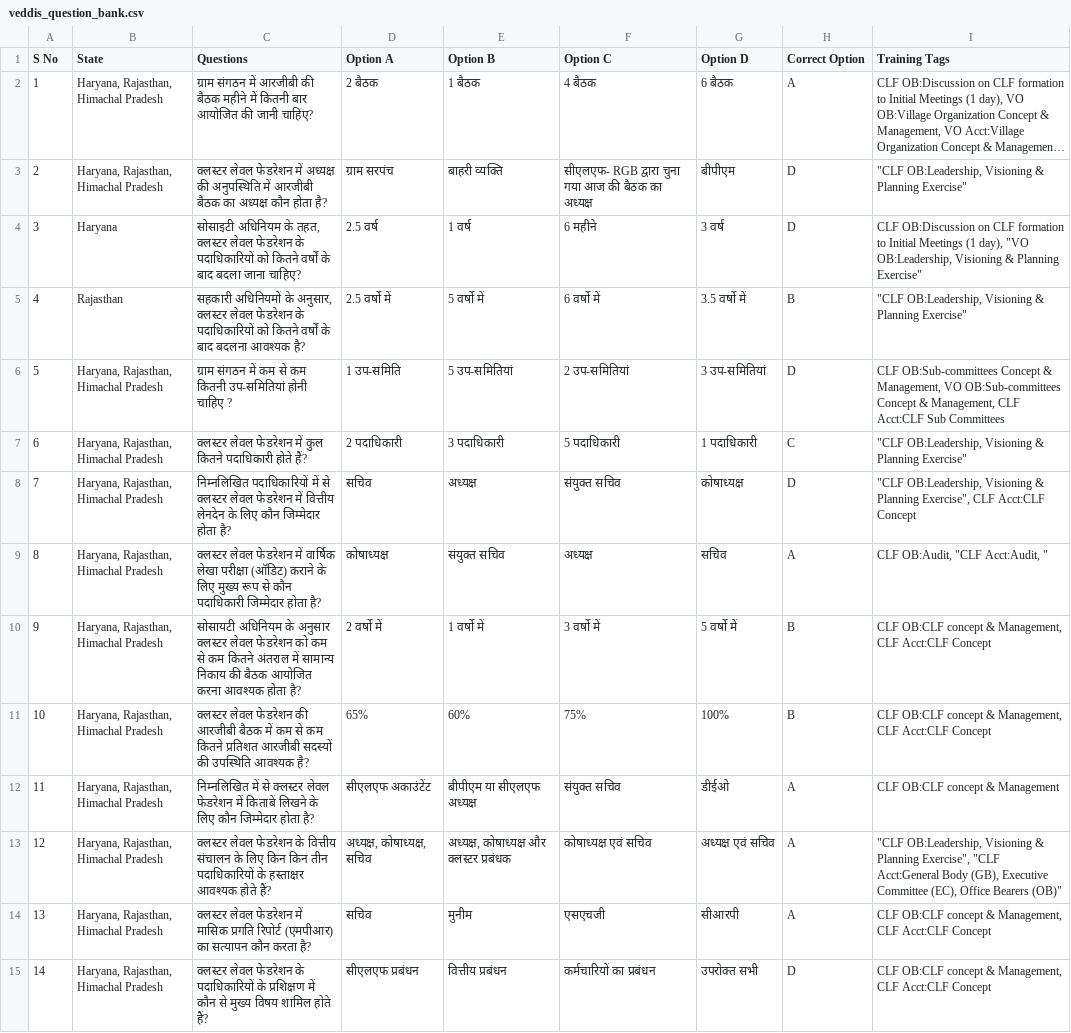
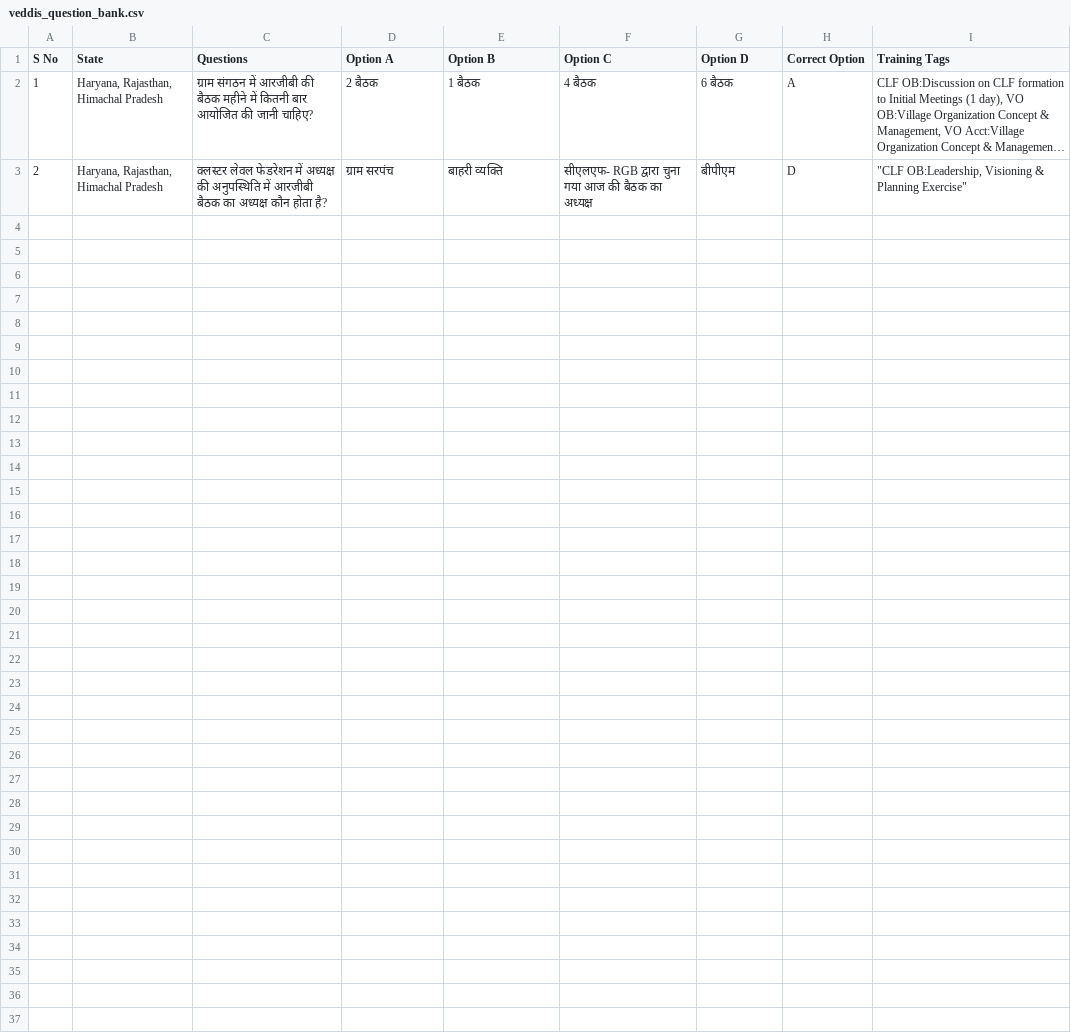
Before and after one commit to sashakt-platform/sashakt-core, a CSV file: backend/app/veddis_question_bank.csv, drawn as a sheet; long unchanged cells end in …; the diff names each change by its address in the sheet, - before the commit and + after, or states it on an @@ line.

Commit message:
remvoes q bank

```diff
--- a/backend/app/veddis_question_bank.csv
+++ b/backend/app/veddis_question_bank.csv
-row 4: 3 | Haryana | सोसाइटी अधिनियम के तहत, क्लस्टर लेवल फेडरेशन के पदाधिकारियों को कितने वर्षों के बाद बदला जाना चाहिए? | 2.5 वर्ष | 1 वर्ष | 6 महीने | 3 वर्ष | D | CLF OB:Discussion on CLF formation to Initial Meetings (1 day), "VO OB:Leadership, Visioning & Planning Exercise"
-row 5: 4 | Rajasthan | सहकारी अधिनियमों के अनुसार, क्लस्टर लेवल फेडरेशन के पदाधिकारियों को कितने वर्षों के बाद बदलना आवश्यक है? | 2.5 वर्षो में | 5 वर्षो में | 6 वर्षो में | 3.5 वर्षो में | B | "CLF OB:Leadership, Visioning & Planning Exercise"
-row 6: 5 | Haryana, Rajasthan, Himachal Pradesh | ग्राम संगठन में कम से कम कितनी उप-समितियां होनी चाहिए ? | 1 उप-समिति | 5 उप-समितियां | 2 उप-समितियां | 3 उप-समितियां | D | CLF OB:Sub-committees Concept & Management, VO OB:Sub-committees Concept & Management, CLF Acct:CLF Sub Committees
-row 7: 6 | Haryana, Rajasthan, Himachal Pradesh | क्लस्टर लेवल फेडरेशन में कुल कितने पदाधिकारी होते हैं? | 2 पदाधिकारी | 3 पदाधिकारी | 5 पदाधिकारी | 1 पदाधिकारी | C | "CLF OB:Leadership, Visioning & Planning Exercise"
-row 8: 7 | Haryana, Rajasthan, Himachal Pradesh | निम्नलिखित पदाधिकारियों में से क्लस्टर लेवल फेडरेशन में वित्तीय लेनदेन के लिए कौन जिम्मेदार होता है? | सचिव | अध्यक्ष | संयुक्त सचिव | कोषाध्यक्ष | D | "CLF OB:Leadership, Visioning & Planning Exercise", CLF Acct:CLF Concept
-row 9: 8 | Haryana, Rajasthan, Himachal Pradesh | क्लस्टर लेवल फेडरेशन में वार्षिक लेखा परीक्षा (ऑडिट) कराने के लिए मुख्य रूप से कौन पदाधिकारी जिम्मेदार होता है? | कोषाध्यक्ष | संयुक्त सचिव | अध्यक्ष | सचिव | A | CLF OB:Audit, "CLF Acct:Audit, "
-row 10: 9 | Haryana, Rajasthan, Himachal Pradesh | सोसायटी अधिनियम के अनुसार क्लस्टर लेवल फेडरेशन को कम से कम कितने अंतराल में सामान्य निकाय की बैठक आयोजित करना आवश्यक होता है? | 2 वर्षो में | 1 वर्षो में | 3 वर्षो में | 5 वर्षो में | B | CLF OB:CLF concept & Management, CLF Acct:CLF Concept
-row 11: 10 | Haryana, Rajasthan, Himachal Pradesh | क्लस्टर लेवल फेडरेशन की आरजीबी बैठक में कम से कम कितने प्रतिशत आरजीबी सदस्यों की उपस्थिति आवश्यक है? | 65% | 60% | 75% | 100% | B | CLF OB:CLF concept & Management, CLF Acct:CLF Concept
-row 12: 11 | Haryana, Rajasthan, Himachal Pradesh | निम्नलिखित में से क्लस्टर लेवल फेडरेशन में किताबें लिखने के लिए कौन जिम्मेदार होता है? | सीएलएफ अकाउंटेंट | बीपीएम या सीएलएफ अध्यक्ष | संयुक्त सचिव | डीईओ | A | CLF OB:CLF concept & Management
-row 13: 12 | Haryana, Rajasthan, Himachal Pradesh | क्लस्टर लेवल फेडरेशन के वित्तीय संचालन के लिए किन किन तीन पदाधिकारियों के हस्ताक्षर आवश्यक होते हैं? | अध्यक्ष, कोषाध्यक्ष, सचिव | अध्यक्ष, कोषाध्यक्ष और क्लस्टर प्रबंधक | कोषाध्यक्ष एवं सचिव | अध्यक्ष एवं सचिव | A | "CLF OB:Leadership, Visioning & Planning Exercise", "CLF Acct:General Body (GB), Executive Committee (EC), Office Bearers (OB)"
-row 14: 13 | Haryana, Rajasthan, Himachal Pradesh | क्लस्टर लेवल फेडरेशन में मासिक प्रगति रिपोर्ट (एमपीआर) का सत्यापन कौन करता है? | सचिव | मुनीम | एसएचजी | सीआरपी | A | CLF OB:CLF concept & Management, CLF Acct:CLF Concept
-row 15: 14 | Haryana, Rajasthan, Himachal Pradesh | क्लस्टर लेवल फेडरेशन के पदाधिकारियों के प्रशिक्षण में कौन से मुख्य विषय शामिल होते हैं? | सीएलएफ प्रबंधन | वित्तीय प्रबंधन | कर्मचारियों का प्रबंधन | उपरोक्त सभी | D | CLF OB:CLF concept & Management, CLF Acct:CLF Concept
```
